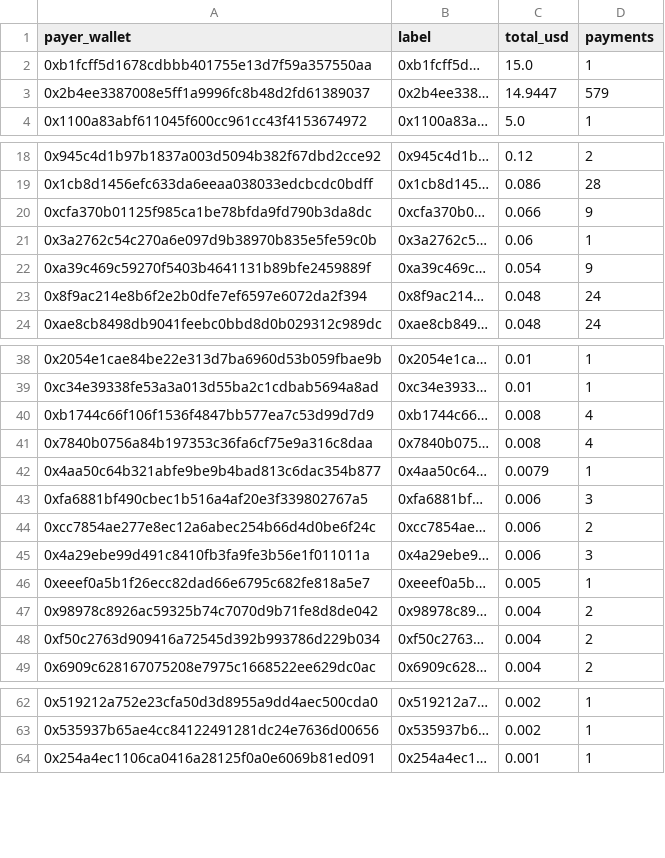
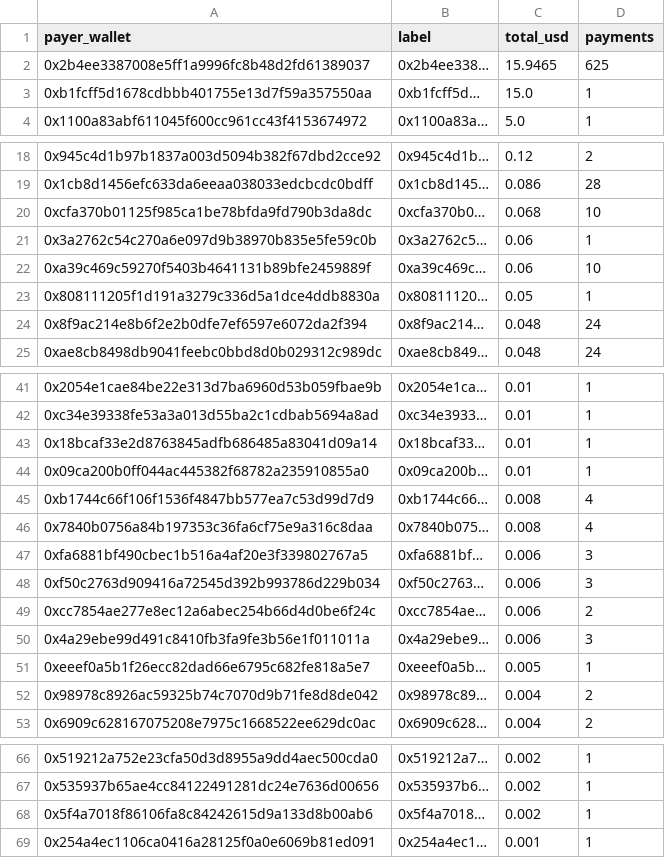
Before and after one commit to billiondollarapps/counterra, a CSV file: out/agents.csv, drawn as a sheet; only a part is shown, gaps mark what is left out; the diff covers the shown part only.

```diff
--- a/out/agents.csv
+++ b/out/agents.csv
@@ -1,4 +1,4 @@
 payer_wallet,label,total_usd,payments
+0x2b4ee3387008e5ff1a9996fc8b48d2fd61389037,0x2b4ee338…,15.9465,625
 0xb1fcff5d1678cdbbb401755e13d7f59a357550aa,0xb1fcff5d…,15.0,1
-0x2b4ee3387008e5ff1a9996fc8b48d2fd61389037,0x2b4ee338…,14.9447,579
 0x1100a83abf611045f600cc961cc43f4153674972,0x1100a83a…,5.0,1
@@ -19,5 +19,6 @@ payer_wallet,label,total_usd,payments
 0x1cb8d1456efc633da6eeaa038033edcbcdc0bdff,0x1cb8d145…,0.086,28
-0xcfa370b01125f985ca1be78bfda9fd790b3da8dc,0xcfa370b0…,0.066,9
+0xcfa370b01125f985ca1be78bfda9fd790b3da8dc,0xcfa370b0…,0.068,10
 0x3a2762c54c270a6e097d9b38970b835e5fe59c0b,0x3a2762c5…,0.06,1
-0xa39c469c59270f5403b4641131b89bfe2459889f,0xa39c469c…,0.054,9
+0xa39c469c59270f5403b4641131b89bfe2459889f,0xa39c469c…,0.06,10
+0x808111205f1d191a3279c336d5a1dce4ddb8830a,0x80811120…,0.05,1
 0x8f9ac214e8b6f2e2b0dfe7ef6597e6072da2f394,0x8f9ac214…,0.048,24
@@ -39,6 +42,8 @@ payer_wallet,label,total_usd,payments
 0xc34e39338fe53a3a013d55ba2c1cdbab5694a8ad,0xc34e3933…,0.01,1
+0x18bcaf33e2d8763845adfb686485a83041d09a14,0x18bcaf33…,0.01,1
+0x09ca200b0ff044ac445382f68782a235910855a0,0x09ca200b…,0.01,1
 0xb1744c66f106f1536f4847bb577ea7c53d99d7d9,0xb1744c66…,0.008,4
 0x7840b0756a84b197353c36fa6cf75e9a316c8daa,0x7840b075…,0.008,4
-0x4aa50c64b321abfe9be9b4bad813c6dac354b877,0x4aa50c64…,0.0079,1
 0xfa6881bf490cbec1b516a4af20e3f339802767a5,0xfa6881bf…,0.006,3
+0xf50c2763d909416a72545d392b993786d229b034,0xf50c2763…,0.006,3
 0xcc7854ae277e8ec12a6abec254b66d4d0be6f24c,0xcc7854ae…,0.006,2
@@ -47,3 +52,2 @@ payer_wallet,label,total_usd,payments
 0x98978c8926ac59325b74c7070d9b71fe8d8de042,0x98978c89…,0.004,2
-0xf50c2763d909416a72545d392b993786d229b034,0xf50c2763…,0.004,2
 0x6909c628167075208e7975c1668522ee629dc0ac,0x6909c628…,0.004,2
@@ -63,2 +67,3 @@ payer_wallet,label,total_usd,payments
 0x535937b65ae4cc84122491281dc24e7636d00656,0x535937b6…,0.002,1
+0x5f4a7018f86106fa8c84242615d9a133d8b00ab6,0x5f4a7018…,0.002,1
 0x254a4ec1106ca0416a28125f0a0e6069b81ed091,0x254a4ec1…,0.001,1
```
Also changed, not shown: 2 added rows elsewhere in this file, out/journal_entries.csv, 2 other files.
